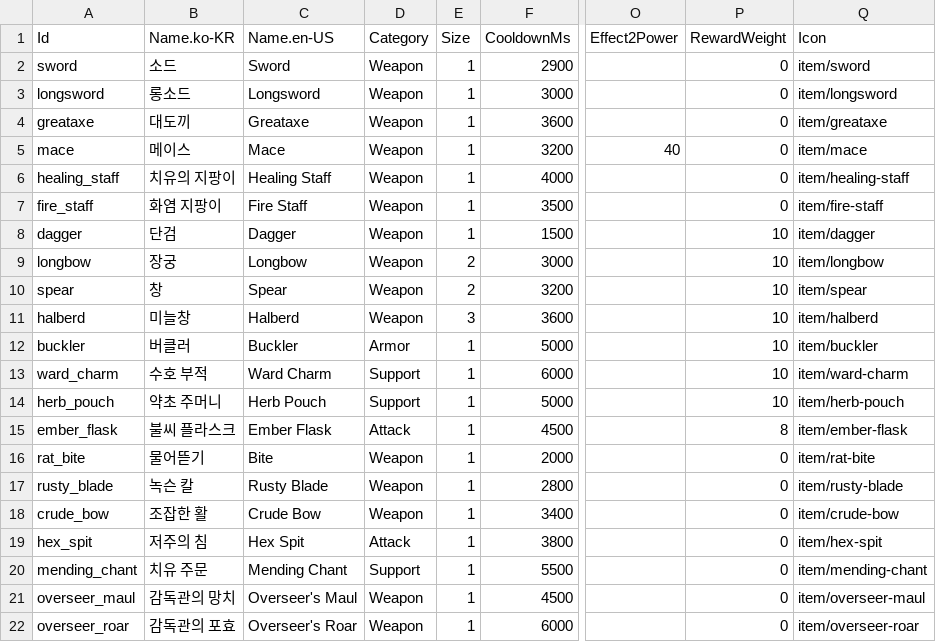
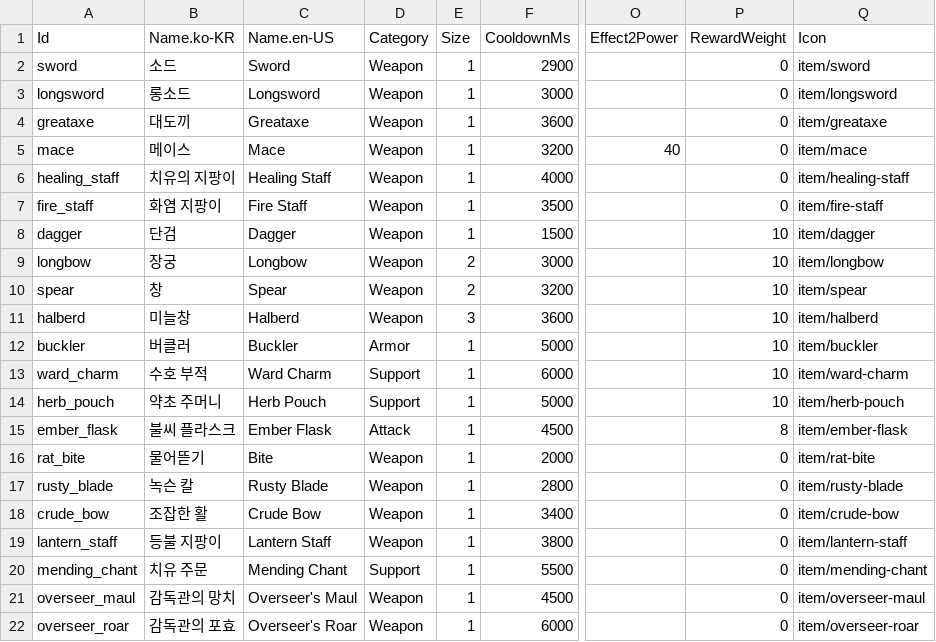
Before and after one commit to merustudy/F1, a CSV file: Assets/@Data/Source/ItemData.csv, drawn as a sheet; only a part is shown, gaps mark what is left out; the diff names each change by its address in the sheet, - before the commit and + after, or states it on an @@ line.

```diff
--- a/Assets/@Data/Source/ItemData.csv
+++ b/Assets/@Data/Source/ItemData.csv
-A19 (Id): hex_spit
+A19 (Id): lantern_staff
-B19 (Name.ko-KR): 저주의 침
+B19 (Name.ko-KR): 등불 지팡이
-C19 (Name.en-US): Hex Spit
+C19 (Name.en-US): Lantern Staff
-D19 (Category): Attack
+D19 (Category): Weapon
-Q19 (Icon): item/hex-spit
+Q19 (Icon): item/lantern-staff
```
Also changed, not shown: Assets/@Data/Source/EnemyData.csv, 9 other files.
